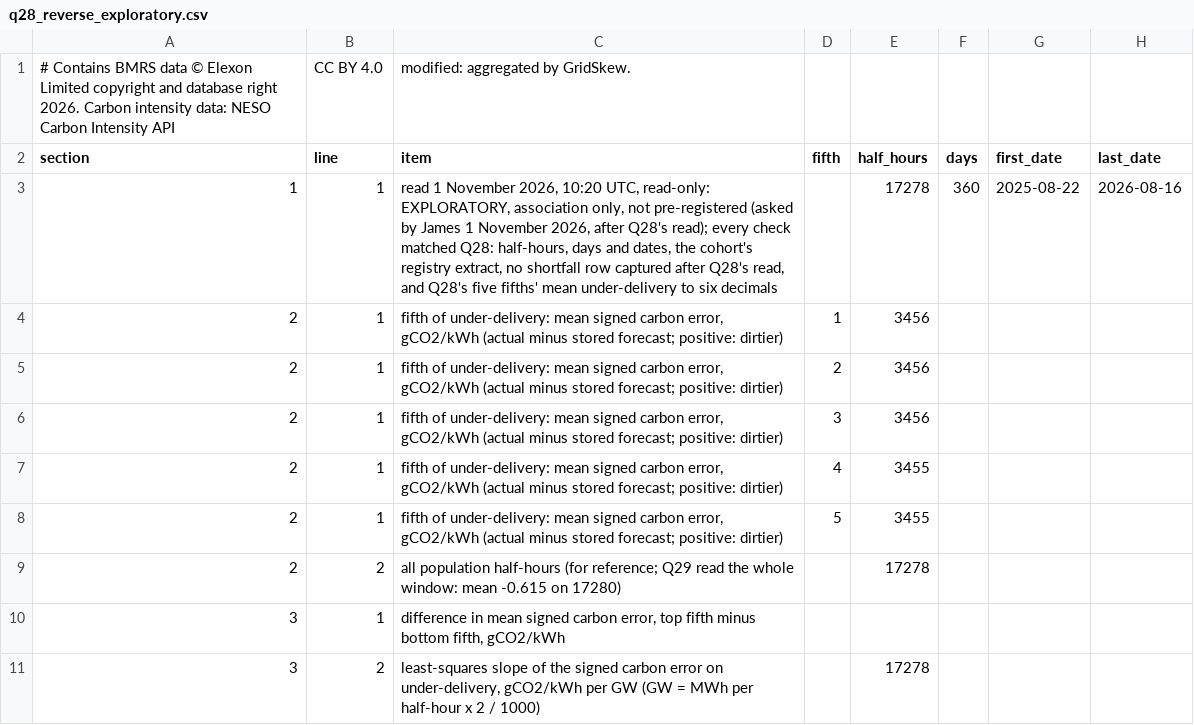
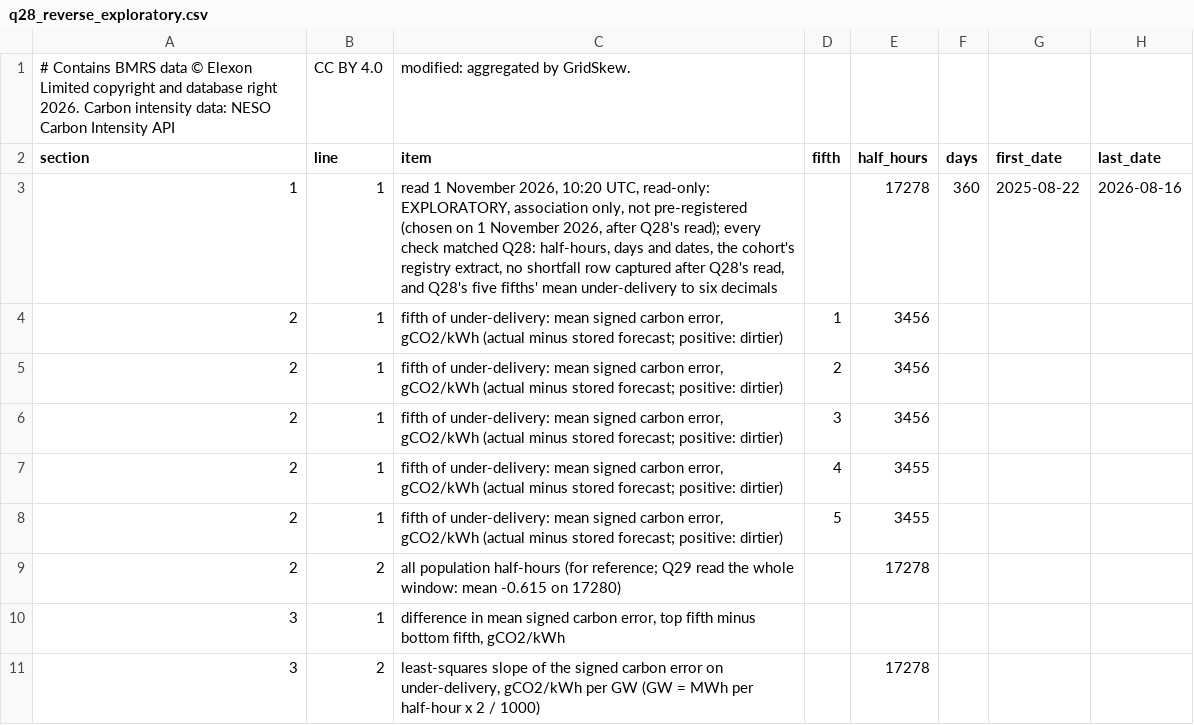
Before and after one commit to JayWatNorm/gridskew, a CSV file: docs/results/q28_reverse_exploratory.csv, drawn as a sheet; only a part is shown; the diff names each change by its address in the sheet, - before the commit and + after, or states it on an @@ line.

```diff
--- a/docs/results/q28_reverse_exploratory.csv
+++ b/docs/results/q28_reverse_exploratory.csv
-C3 (item): …not pre-registered (asked by James 1 November…
+C3 (item): …not pre-registered (chosen on 1 November…
```
Also changed, not shown: docs/results/q28_reverse_strata_exploratory.csv, 10 other files.
